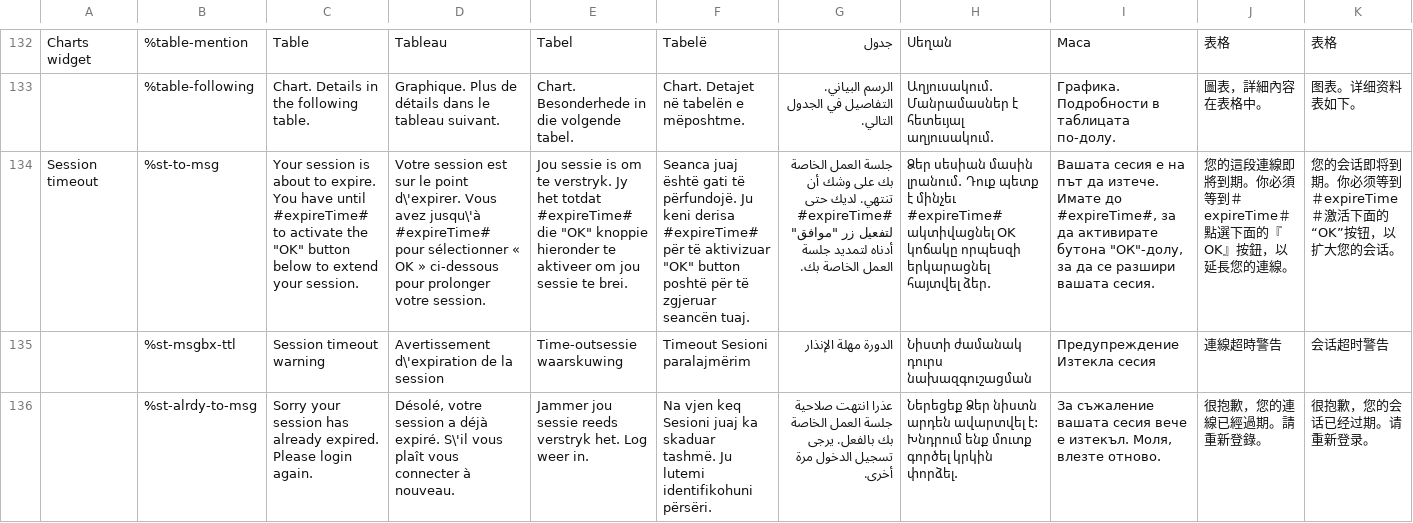
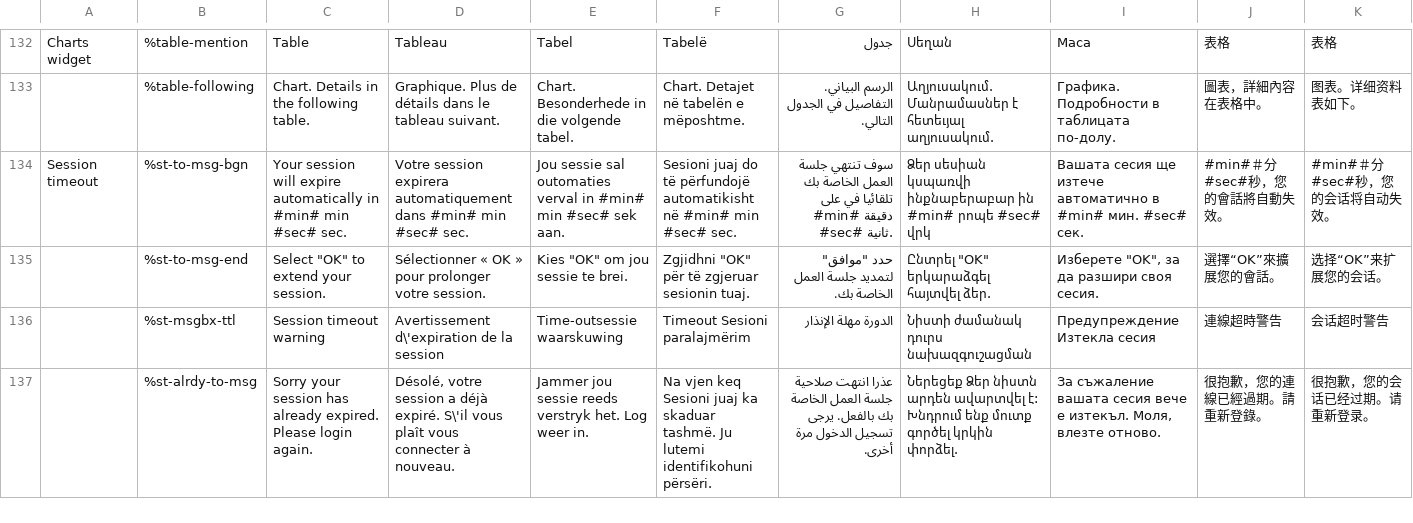
Before and after one commit to zhishare751283865MelindaSmith/wet-boew, a CSV file: src/i18n/i18n.csv, drawn as a sheet; only a part is shown, gaps mark what is left out; removed rows and columns are numbered as before the commit, all else as after; rows hold the shown columns only; the diff names each change by its address in the sheet, - before the commit and + after, or states it on an @@ line.

Commit message:
Session timeout: Fixed broken i18n references

```diff
--- a/src/i18n/i18n.csv
+++ b/src/i18n/i18n.csv
-row 134: Session timeout | %st-to-msg | Your session is about to expire. You have until #expireTime# to activate the "OK" button below to extend your session. | Votre session est sur le point d\'expirer. Vous avez jusqu\'à #expireTime# pour sélectionner « OK » ci-dessous pour prolonger votre session. | Jou sessie is om te verstryk. Jy het totdat #expireTime# die "OK" knoppie hieronder te aktiveer om jou sessie te brei. | Seanca juaj është gati të përfundojë. Ju keni derisa #expireTime# për të aktivizuar "OK" button poshtë për të zgjeruar seancën tuaj. | جلسة العمل الخاصة بك على وشك أن تنتهي. لديك حتى #expireTime# لتفعيل زر "موافق" أدناه لتمديد جلسة العمل الخاصة بك. | Ձեր սեսիան մասին լրանում. Դուք պետք է մինչեւ #expireTime# ակտիվացնել OK կոճակը որպեսզի երկարացնել հայտվել ձեր. | Вашата сесия е на път да изтече. Имате до #expireTime#, за да активирате бутона "ОК"-долу, за да се разшири вашата сесия. | 您的這段連線即將到期。你必須等到＃expireTime＃點選下面的『OK』按鈕，以延長您的連線。 | 您的会话即将到期。你必须等到＃expireTime＃激活下面的“OK”按钮，以扩大您的会话。
+row 134: Session timeout | %st-to-msg-bgn | Your session will expire automatically in #min# min #sec# sec. | Votre session expirera automatiquement dans #min# min #sec# sec. | Jou sessie sal outomaties verval in #min# min #sec# sek aan. | Sesioni juaj do të përfundojë automatikisht në #min# min #sec# sec. | سوف تنتهي جلسة العمل الخاصة بك تلقائيا في على #min# دقيقة #sec# ثانية. | Ձեր սեսիան կսպառվի ինքնաբերաբար ին #min# րոպե #sec# վրկ | Вашата сесия ще изтече автоматично в #min# мин. #sec# сек. | #min#＃分#sec#秒，您的會話將自動失效。 | #min#＃分#sec#秒，您的会话将自动失效。
+row 135:  | %st-to-msg-end | Select "OK" to extend your session. | Sélectionner « OK » pour prolonger votre session. | Kies "OK" om jou sessie te brei. | Zgjidhni "OK" për të zgjeruar sesionin tuaj. | حدد "موافق" لتمديد جلسة العمل الخاصة بك. | Ընտրել "OK" երկարաձգել հայտվել ձեր. | Изберете "OK", за да разшири своя сесия. | 選擇“OK”來擴展您的會話。 | 选择“OK”来扩展您的会话。
```
Also changed, not shown: 2 other files.
